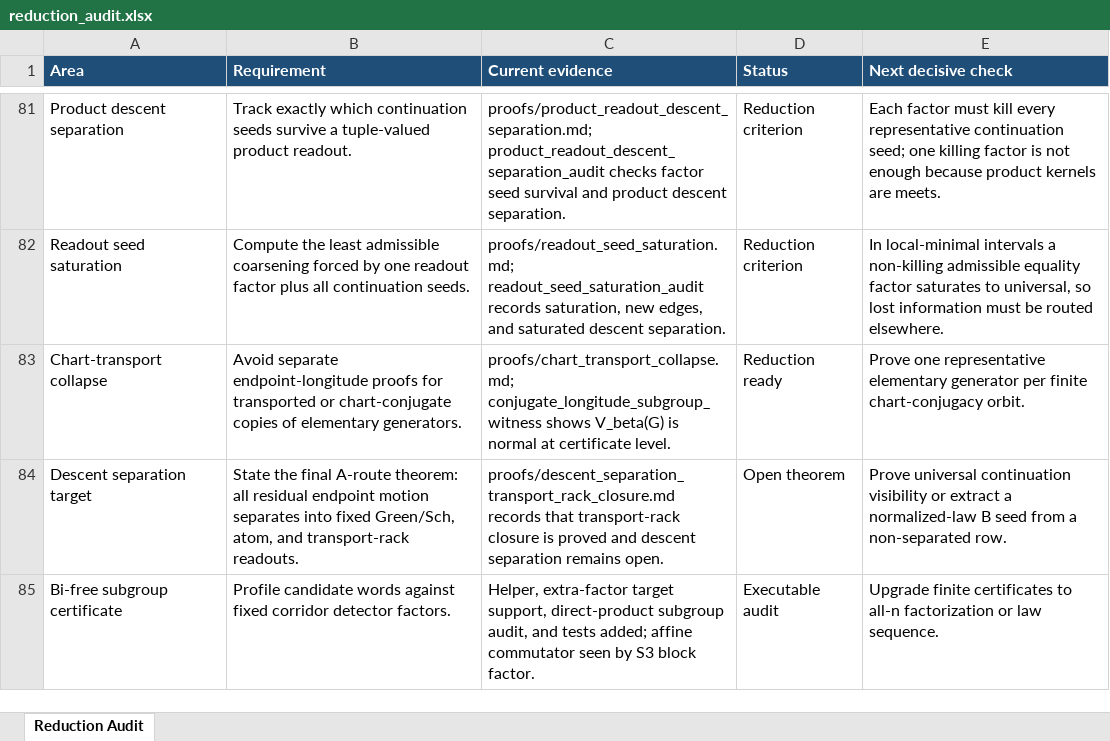
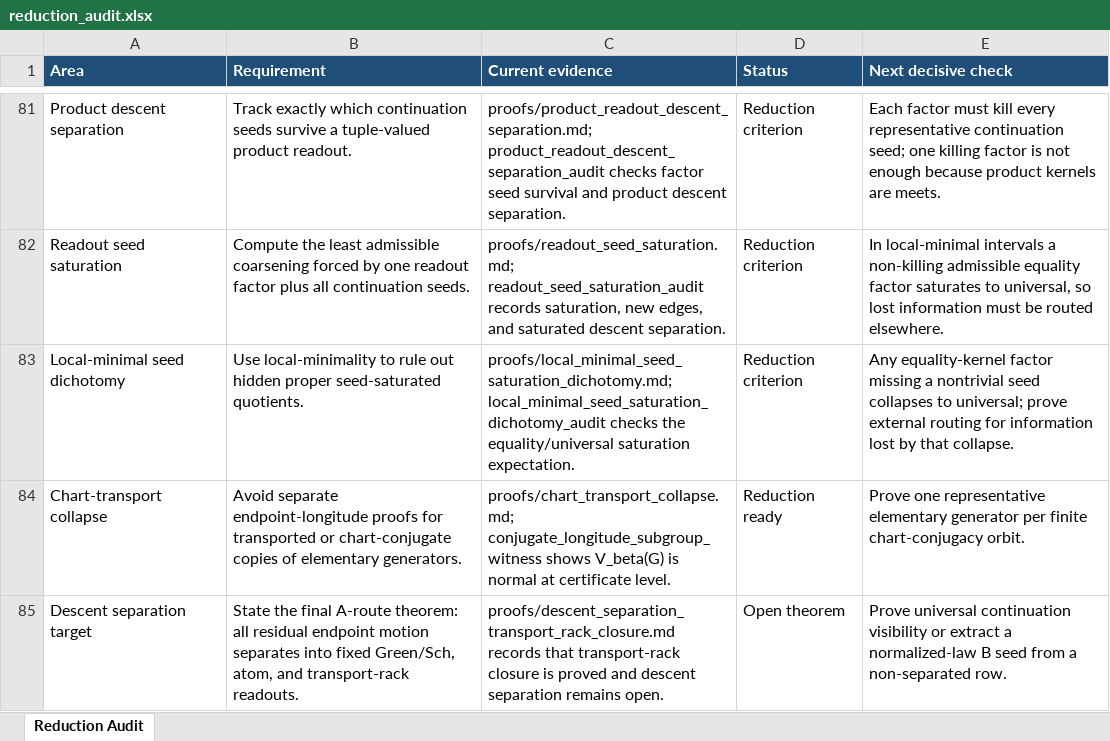
Before and after one commit to alexrudimer-boop/sawin, an Excel workbook: tables/reduction_audit.xlsx, sheet Reduction Audit, drawn as a sheet; only a part is shown, gaps mark what is left out; the shorter side is filled out with more unchanged rows; values as stored, in another font and other column widths than the file's, no borders; conditional formats not drawn; the diff names each change by its address in the sheet, - before the commit and + after, or states it on an @@ line.

Commit message:
Add local-minimal seed saturation dichotomy

```diff
--- a/tables/reduction_audit.xlsx (sheet Reduction Audit)
+++ b/tables/reduction_audit.xlsx (sheet Reduction Audit)
+row 83: Local-minimal seed dichotomy | Use local-minimality to rule out hidden proper seed-saturated quotients. | proofs/local_minimal_seed_saturation_dichotomy.md; local_minimal_seed_saturation_dichotomy_audit checks the equality/universal saturation expectation. | Reduction criterion | Any equality-kernel factor missing a nontrivial seed collapses to universal; prove external routing for information lost by that collapse.
```
Also changed, not shown: 14 other files.
